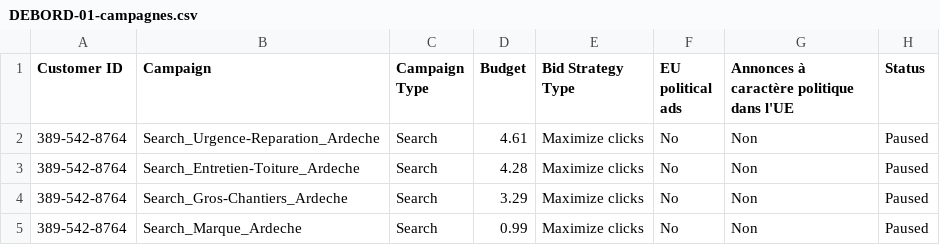
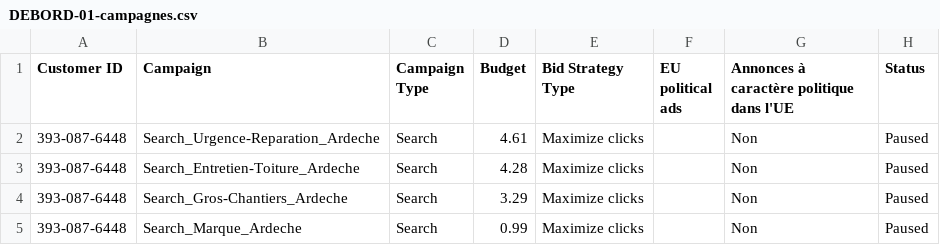
Before and after one commit to netfox-agency/debordrenovation, a CSV file: ads-import/DEBORD-01-campagnes.csv, drawn as a sheet.

Commit message:
ads: nouveau compte Debord (393-087-6448) — CSV et plans API mis a jour
L'ancien compte (389-542-8764) etait bloque en 'non active' : jamais finalise
apres creation depuis le MCC, donc API refusee et interface instable. Il est
desormais CLOSED. Nouveau compte cree AVEC la facturation d'emblee -> ENABLED,
et l'API repond.

```diff
--- a/ads-import/DEBORD-01-campagnes.csv
+++ b/ads-import/DEBORD-01-campagnes.csv
@@ -1,5 +1,5 @@
 Customer ID,Campaign,Campaign Type,Budget,Bid Strategy Type,EU political ads,Annonces à caractère politique dans l'UE,Status
-389-542-8764,Search_Urgence-Reparation_Ardeche,Search,4.61,Maximize clicks,No,Non,Paused
-389-542-8764,Search_Entretien-Toiture_Ardeche,Search,4.28,Maximize clicks,No,Non,Paused
-389-542-8764,Search_Gros-Chantiers_Ardeche,Search,3.29,Maximize clicks,No,Non,Paused
-389-542-8764,Search_Marque_Ardeche,Search,0.99,Maximize clicks,No,Non,Paused
+393-087-6448,Search_Urgence-Reparation_Ardeche,Search,4.61,Maximize clicks,,Non,Paused
+393-087-6448,Search_Entretien-Toiture_Ardeche,Search,4.28,Maximize clicks,,Non,Paused
+393-087-6448,Search_Gros-Chantiers_Ardeche,Search,3.29,Maximize clicks,,Non,Paused
+393-087-6448,Search_Marque_Ardeche,Search,0.99,Maximize clicks,,Non,Paused
```
Also changed, not shown: ads-import/DEBORD-02-groupes-annonces.csv, ads-import/DEBORD-03-mots-cles.csv, 3 other files.
